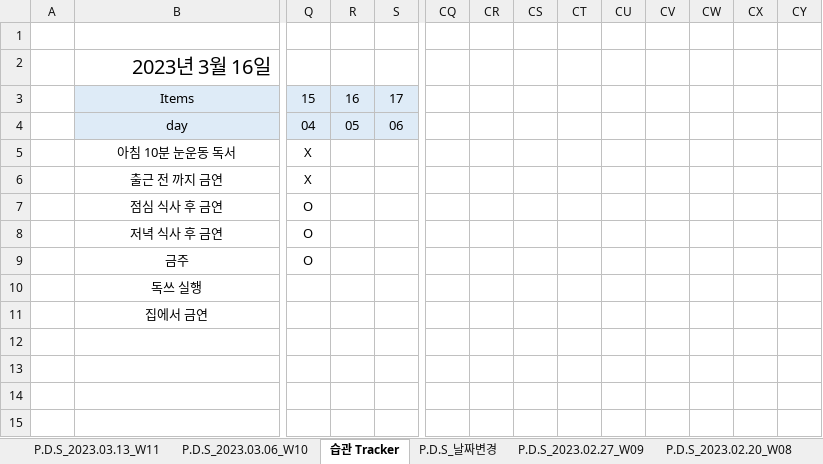
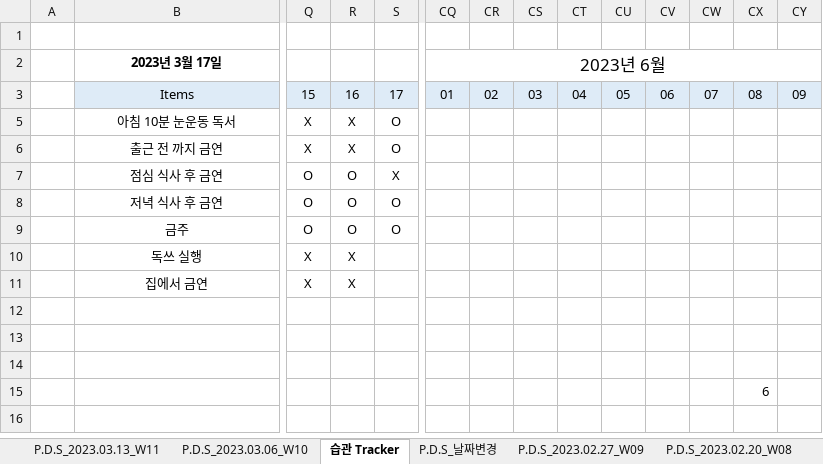
Before and after one commit to jcseo1028/jcseo1028.github.io, an Excel workbook: _DailyReport/_DailyReport.xlsx, sheet 습관 Tracker, drawn as a sheet; only a part is shown, gaps mark what is left out; values as stored, in another font and other column widths than the file's, no borders; conditional formats not drawn; removed rows and columns are numbered as before the commit, all else as after; rows hold the shown columns only; the diff covers the shown part only; the diff names each change by its address in the sheet, - before the commit and + after, or states it on an @@ line.

```diff
--- a/_DailyReport/_DailyReport.xlsx (sheet 습관 Tracker)
+++ b/_DailyReport/_DailyReport.xlsx (sheet 습관 Tracker)
-B2: 2023년 3월 16일
+B2: 2023년 3월 17일
@@ B2 bold: off → on, text size: smaller, alignment: right → center @@
-CQ2: (empty)
+CQ2: 2023년 6월
+CQ2:DU2 merged
-CQ3: (empty)
+CQ3: 01
-CQ3:CY3 fill: none
+CQ3:CY3 fill: #DEEBF7
-CR3: (empty)
+CR3: 02
-CS3: (empty)
+CS3: 03
-CT3: (empty)
+CT3: 04
-CU3: (empty)
+CU3: 05
-CV3: (empty)
+CV3: 06
-CW3: (empty)
+CW3: 07
-CX3: (empty)
+CX3: 08
-CY3: (empty)
+CY3: 09
-row 4:  | day | 04 | 05 | 06
-R5:R6: (empty)
+R5:R6: X
-S5:S6: (empty)
+S5:S6: O
-R7:R9: (empty)
+R7:R9: O
-S7: (empty)
+S7: X
-S8:S9: (empty)
+S8:S9: O
-Q10:Q11: (empty)
+Q10:Q11: X
-R10:R11: (empty)
+R10:R11: X
-row 15: (empty)
+row 15:  |  |  |  |  |  |  |  |  |  |  |  | 6
```
Also changed, not shown: 22 edited cells and cell formats elsewhere in this sheet, sheet P.D.S_2023.03.13_W11, sheet P.D.S_날짜변경, sheet P.D.S_2022.11.28, sheet P.D.S_2022.10.17, sheet P.D.S_2022.10.10, sheet P.D.S_2022.11.21, 18 more sheets, hidden cells, charts or pictures, _DailyReport/_DailyReport_Statistic.xlsx, 5 other files.
